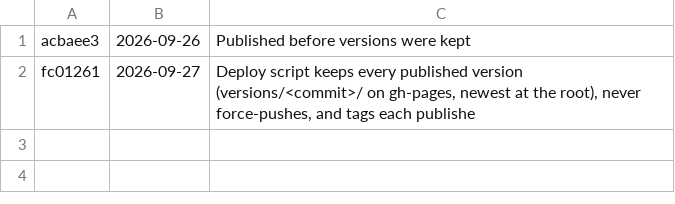
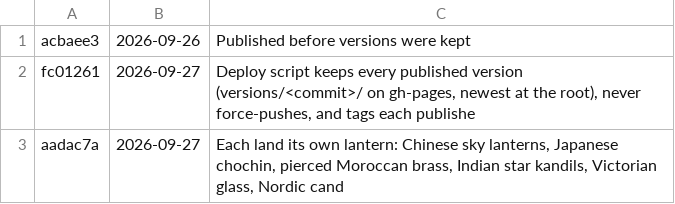
Before and after one commit to azim12086atmes-s/Golden-Thread, a TSV file: versions/list.tsv, drawn as a sheet; the diff names each change by its address in the sheet, - before the commit and + after, or states it on an @@ line.

```diff
--- a/versions/list.tsv
+++ b/versions/list.tsv
+row 3: aadac7a | 2026-09-27 | Each land its own lantern: Chinese sky lanterns, Japanese chochin, pierced Moroccan brass, Indian star kandils, Victorian glass, Nordic cand
```
Also changed, not shown: 9 other files.
